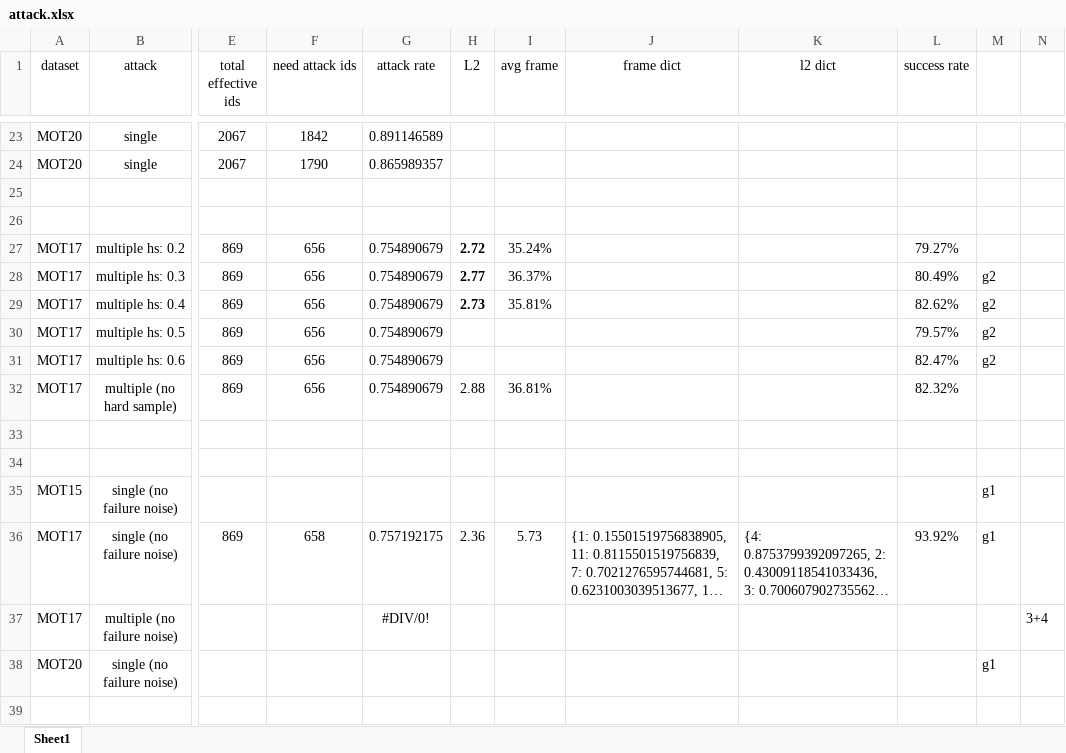
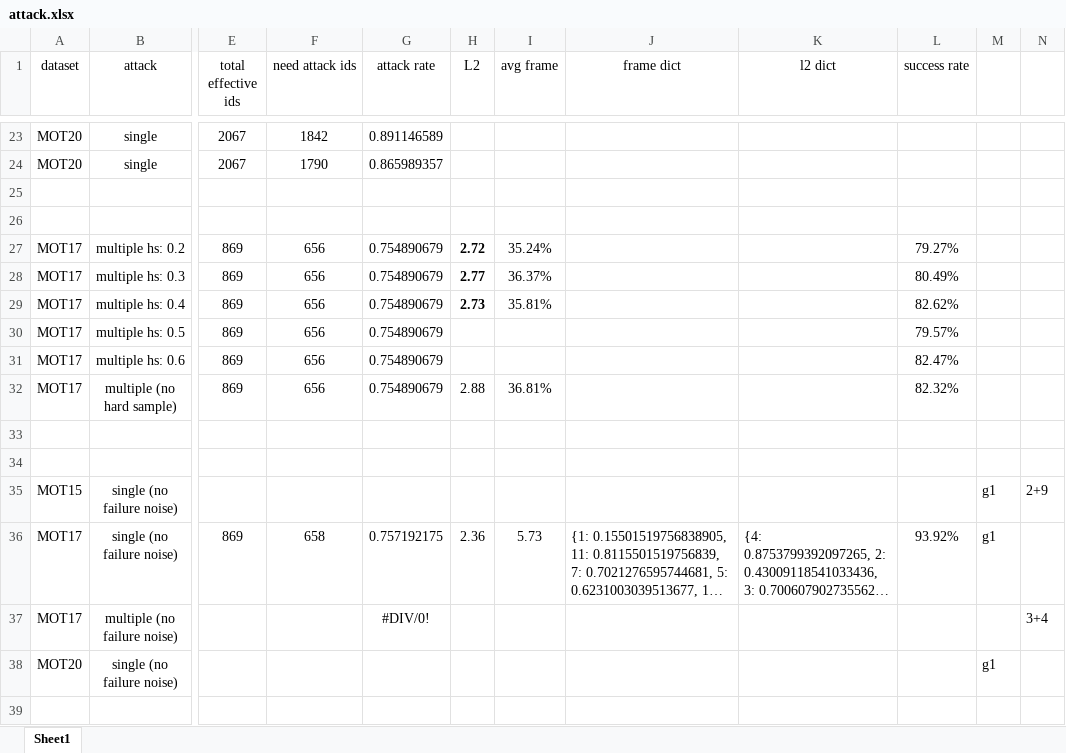
Before and after one commit to DerryHub/FairMOT-attack, an Excel workbook: paper/attack.xlsx, sheet Sheet1, drawn as a sheet; only a part is shown, gaps mark what is left out; long unchanged cells end in …; values as stored, in another font and other column widths than the file's, no borders; the diff covers the shown part only; the diff names each change by its address in the sheet, - before the commit and + after, or states it on an @@ line.

```diff
--- a/paper/attack.xlsx (sheet Sheet1)
+++ b/paper/attack.xlsx (sheet Sheet1)
-M28:M31: g2
+M28:M31: (empty)
-N35: (empty)
+N35: 2+9
```
Also changed, not shown: 26 edited cells elsewhere in this sheet.
